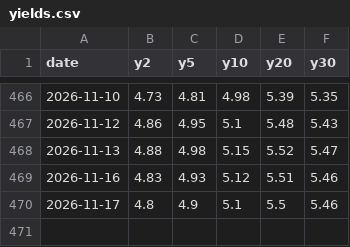
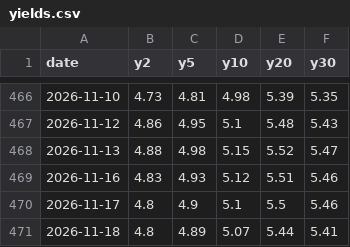
Before and after one commit to chewoong77/Macro-data-Rates-, a CSV file: data/yields.csv, drawn as a sheet; only a part is shown, gaps mark what is left out.

```diff
--- a/data/yields.csv
+++ b/data/yields.csv
@@ -470 +470,2 @@ date,y2,y5,y10,y20,y30
 2026-11-17,4.8,4.9,5.1,5.5,5.46
+2026-11-18,4.8,4.89,5.07,5.44,5.41
```
